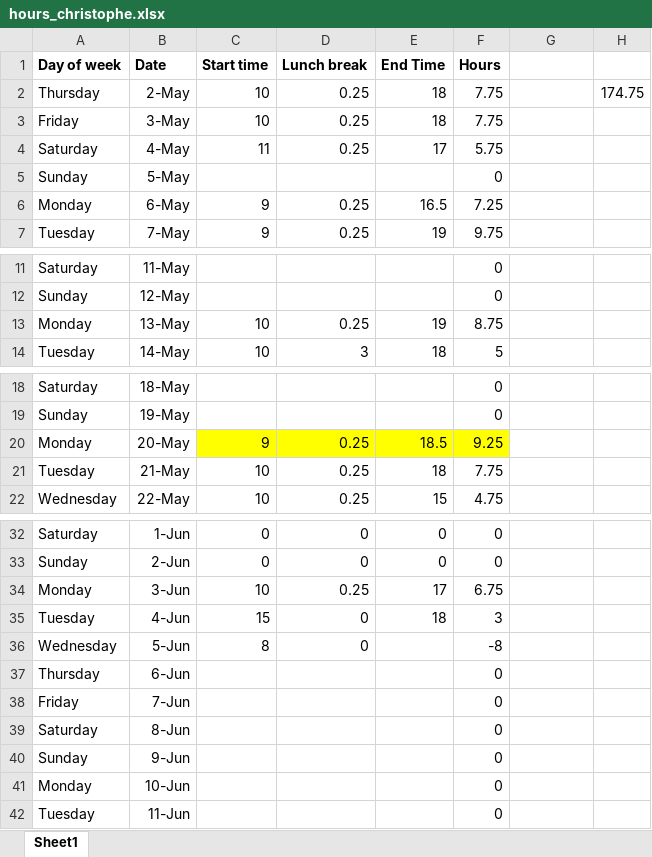
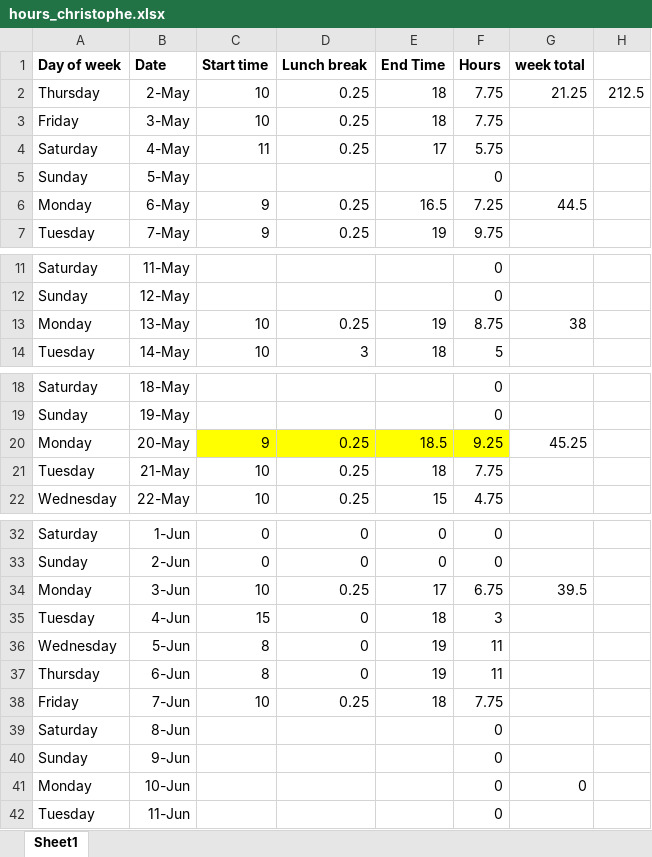
Before and after one commit to christophe-rd/fuelinex, an Excel workbook: hours_christophe.xlsx, sheet Sheet1, drawn as a sheet; only a part is shown, gaps mark what is left out; values as stored, in another font and other column widths than the file's, no borders; the diff covers the shown part only; the diff names each change by its address in the sheet, - before the commit and + after, or states it on an @@ line.

```diff
--- a/hours_christophe.xlsx (sheet Sheet1)
+++ b/hours_christophe.xlsx (sheet Sheet1)
-G1: (empty)
+G1: week total
-G2 (week total): (empty)
+G2 (week total): 21.25
-H2: 174.75
+H2: 212.5
-G6 (week total): (empty)
+G6 (week total): 44.5
-G13 (week total): (empty)
+G13 (week total): 38
-G20 (week total): (empty)
+G20 (week total): 45.25
-G34 (week total): (empty)
+G34 (week total): 39.5
-E36:E37 (End Time): (empty)
+E36:E37 (End Time): 19
-F36 (Hours): -8
+F36 (Hours): 11
-C37 (Start time): (empty)
+C37 (Start time): 8
-D37 (Lunch break): (empty)
+D37 (Lunch break): 0
-F37 (Hours): 0
+F37 (Hours): 11
-C38 (Start time): (empty)
+C38 (Start time): 10
-D38 (Lunch break): (empty)
+D38 (Lunch break): 0.25
-E38 (End Time): (empty)
+E38 (End Time): 18
-F38 (Hours): 0
+F38 (Hours): 7.75
-G41 (week total): (empty)
+G41 (week total): 0
```
Also changed, not shown: 4 edited cells elsewhere in this sheet, 4 other files.
